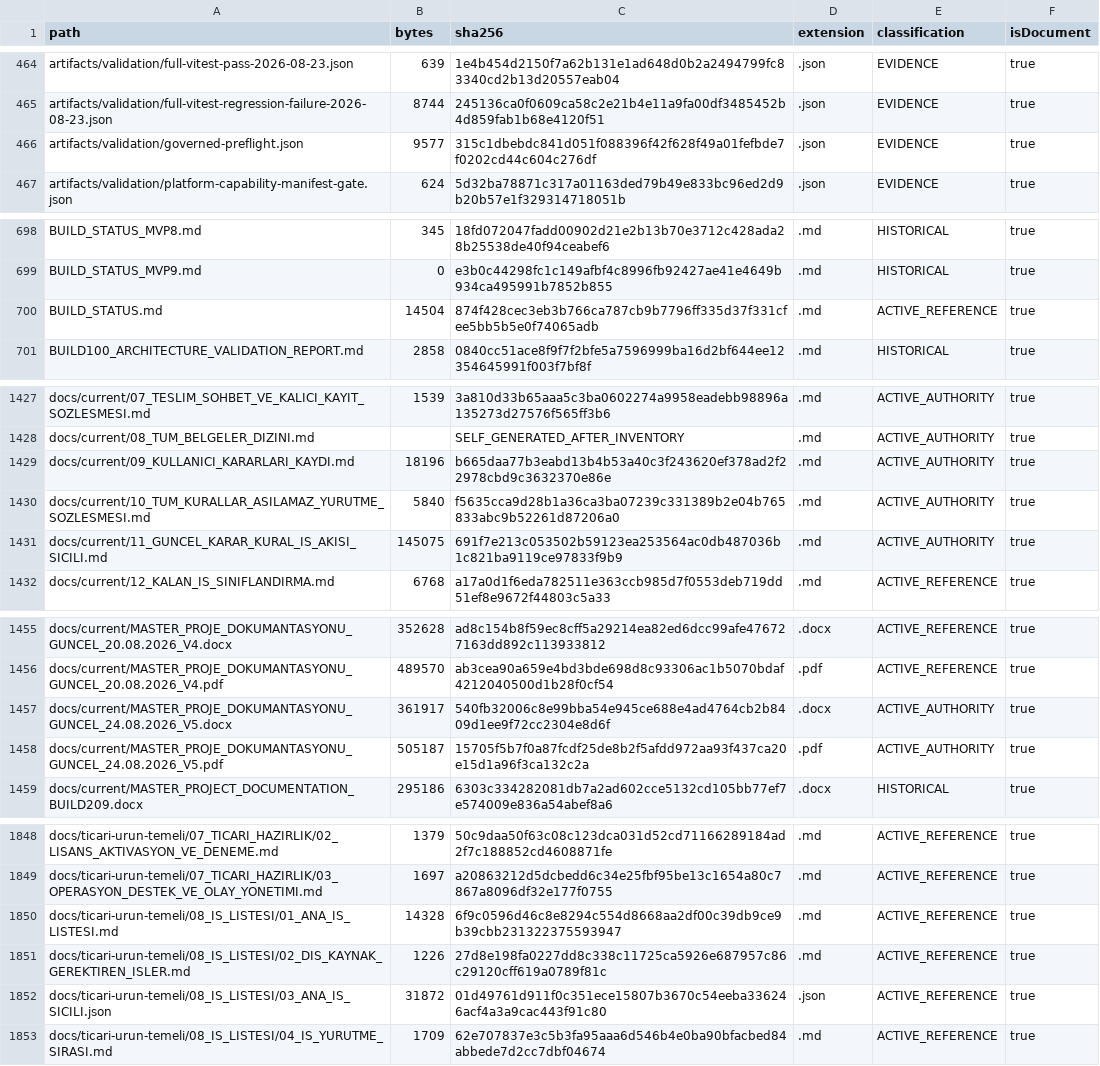
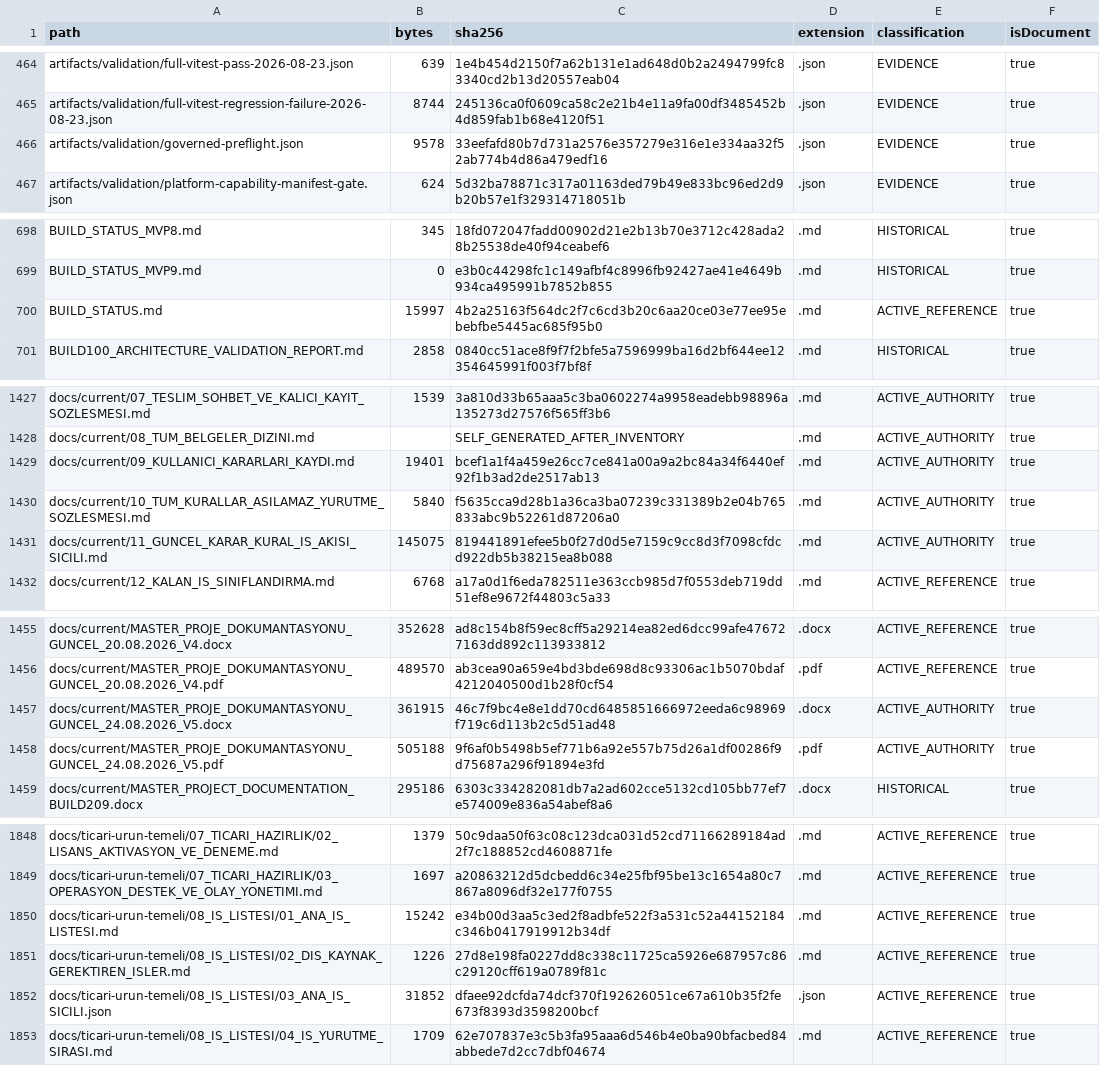
Before and after one commit to hsynmyssrgl/Anadolu-Parsi-AYM, a CSV file: artifacts/manifests/ALL_DOCUMENTS_INDEX.csv, drawn as a sheet; only a part is shown, gaps mark what is left out; the diff covers the shown part only.

```diff
--- a/artifacts/manifests/ALL_DOCUMENTS_INDEX.csv
+++ b/artifacts/manifests/ALL_DOCUMENTS_INDEX.csv
@@ -465,3 +465,3 @@ artifacts/validation/full-vitest-pass-2026-08-23.json,639,1e4b454d2150f7a62b131e
 artifacts/validation/full-vitest-regression-failure-2026-08-23.json,8744,245136ca0f0609ca58c2e21b4e11a9fa00df3485452b4d859fab1b68e4120f51,.json,EVIDENCE,true
-artifacts/validation/governed-preflight.json,9577,315c1dbebdc841d051f088396f42f628f49a01fefbde7f0202cd44c604c276df,.json,EVIDENCE,true
+artifacts/validation/governed-preflight.json,9578,33eefafd80b7d731a2576e357279e316e1e334aa32f52ab774b4d86a479edf16,.json,EVIDENCE,true
 artifacts/validation/platform-capability-manifest-gate.json,624,5d32ba78871c317a01163ded79b49e833bc96ed2d9b20b57e1f329314718051b,.json,EVIDENCE,true
@@ -699,3 +699,3 @@ BUILD_STATUS_MVP8.md,345,18fd072047fadd00902d21e2b13b70e3712c428ada28b25538de40f
 BUILD_STATUS_MVP9.md,0,e3b0c44298fc1c149afbf4c8996fb92427ae41e4649b934ca495991b7852b855,.md,HISTORICAL,true
-BUILD_STATUS.md,14504,874f428cec3eb3b766ca787cb9b7796ff335d37f331cfee5bb5b5e0f74065adb,.md,ACTIVE_REFERENCE,true
+BUILD_STATUS.md,15997,4b2a25163f564dc2f7c6cd3b20c6aa20ce03e77ee95ebebfbe5445ac685f95b0,.md,ACTIVE_REFERENCE,true
 BUILD100_ARCHITECTURE_VALIDATION_REPORT.md,2858,0840cc51ace8f9f7f2bfe5a7596999ba16d2bf644ee12354645991f003f7bf8f,.md,HISTORICAL,true
@@ -1428,5 +1428,5 @@ docs/current/07_TESLIM_SOHBET_VE_KALICI_KAYIT_SOZLESMESI.md,1539,3a810d33b65aaa5
 docs/current/08_TUM_BELGELER_DIZINI.md,,SELF_GENERATED_AFTER_INVENTORY,.md,ACTIVE_AUTHORITY,true
-docs/current/09_KULLANICI_KARARLARI_KAYDI.md,18196,b665daa77b3eabd13b4b53a40c3f243620ef378ad2f22978cbd9c3632370e86e,.md,ACTIVE_AUTHORITY,true
+docs/current/09_KULLANICI_KARARLARI_KAYDI.md,19401,bcef1a1f4a459e26cc7ce841a00a9a2bc84a34f6440ef92f1b3ad2de2517ab13,.md,ACTIVE_AUTHORITY,true
 docs/current/10_TUM_KURALLAR_ASILAMAZ_YURUTME_SOZLESMESI.md,5840,f5635cca9d28b1a36ca3ba07239c331389b2e04b765833abc9b52261d87206a0,.md,ACTIVE_AUTHORITY,true
-docs/current/11_GUNCEL_KARAR_KURAL_IS_AKISI_SICILI.md,145075,691f7e213c053502b59123ea253564ac0db487036b1c821ba9119ce97833f9b9,.md,ACTIVE_AUTHORITY,true
+docs/current/11_GUNCEL_KARAR_KURAL_IS_AKISI_SICILI.md,145075,819441891efee5b0f27d0d5e7159c9cc8d3f7098cfdcd922db5b38215ea8b088,.md,ACTIVE_AUTHORITY,true
 docs/current/12_KALAN_IS_SINIFLANDIRMA.md,6768,a17a0d1f6eda782511e363ccb985d7f0553deb719dd51ef8e9672f44803c5a33,.md,ACTIVE_REFERENCE,true
@@ -1456,4 +1456,4 @@ docs/current/MASTER_PROJE_DOKUMANTASYONU_GUNCEL_20.08.2026_V4.docx,352628,ad8c15
 docs/current/MASTER_PROJE_DOKUMANTASYONU_GUNCEL_20.08.2026_V4.pdf,489570,ab3cea90a659e4bd3bde698d8c93306ac1b5070bdaf4212040500d1b28f0cf54,.pdf,ACTIVE_REFERENCE,true
-docs/current/MASTER_PROJE_DOKUMANTASYONU_GUNCEL_24.08.2026_V5.docx,361917,540fb32006c8e99bba54e945ce688e4ad4764cb2b8409d1ee9f72cc2304e8d6f,.docx,ACTIVE_AUTHORITY,true
-docs/current/MASTER_PROJE_DOKUMANTASYONU_GUNCEL_24.08.2026_V5.pdf,505187,15705f5b7f0a87fcdf25de8b2f5afdd972aa93f437ca20e15d1a96f3ca132c2a,.pdf,ACTIVE_AUTHORITY,true
+docs/current/MASTER_PROJE_DOKUMANTASYONU_GUNCEL_24.08.2026_V5.docx,361915,46c7f9bc4e8e1dd70cd6485851666972eeda6c98969f719c6d113b2c5d51ad48,.docx,ACTIVE_AUTHORITY,true
+docs/current/MASTER_PROJE_DOKUMANTASYONU_GUNCEL_24.08.2026_V5.pdf,505188,9f6af0b5498b5ef771b6a92e557b75d26a1df00286f9d75687a296f91894e3fd,.pdf,ACTIVE_AUTHORITY,true
 docs/current/MASTER_PROJECT_DOCUMENTATION_BUILD209.docx,295186,6303c334282081db7a2ad602cce5132cd105bb77ef7e574009e836a54abef8a6,.docx,HISTORICAL,true
@@ -1849,5 +1849,5 @@ docs/ticari-urun-temeli/07_TICARI_HAZIRLIK/02_LISANS_AKTIVASYON_VE_DENEME.md,137
 docs/ticari-urun-temeli/07_TICARI_HAZIRLIK/03_OPERASYON_DESTEK_VE_OLAY_YONETIMI.md,1697,a20863212d5dcbedd6c34e25fbf95be13c1654a80c7867a8096df32e177f0755,.md,ACTIVE_REFERENCE,true
-docs/ticari-urun-temeli/08_IS_LISTESI/01_ANA_IS_LISTESI.md,14328,6f9c0596d46c8e8294c554d8668aa2df00c39db9ce9b39cbb231322375593947,.md,ACTIVE_REFERENCE,true
+docs/ticari-urun-temeli/08_IS_LISTESI/01_ANA_IS_LISTESI.md,15242,e34b00d3aa5c3ed2f8adbfe522f3a531c52a44152184c346b0417919912b34df,.md,ACTIVE_REFERENCE,true
 docs/ticari-urun-temeli/08_IS_LISTESI/02_DIS_KAYNAK_GEREKTIREN_ISLER.md,1226,27d8e198fa0227dd8c338c11725ca5926e687957c86c29120cff619a0789f81c,.md,ACTIVE_REFERENCE,true
-docs/ticari-urun-temeli/08_IS_LISTESI/03_ANA_IS_SICILI.json,31872,01d49761d911f0c351ece15807b3670c54eeba336246acf4a3a9cac443f91c80,.json,ACTIVE_REFERENCE,true
+docs/ticari-urun-temeli/08_IS_LISTESI/03_ANA_IS_SICILI.json,31852,dfaee92dcfda74dcf370f192626051ce67a610b35f2fe673f8393d3598200bcf,.json,ACTIVE_REFERENCE,true
 docs/ticari-urun-temeli/08_IS_LISTESI/04_IS_YURUTME_SIRASI.md,1709,62e707837e3c5b3fa95aaa6d546b4e0ba90bfacbed84abbede7d2cc7dbf04674,.md,ACTIVE_REFERENCE,true
```
Also changed, not shown: 11 edited cells elsewhere in this file, artifacts/manifests/PROJECT_ARTIFACT_INDEX.csv, 25 other files.
